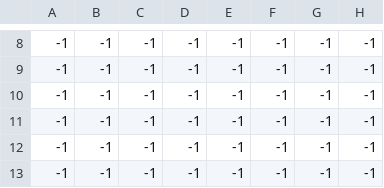
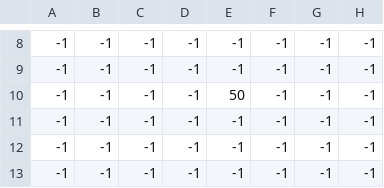
Before and after one commit to UncleAmra/113590030--110590042, a CSV file: Resources/maps/level_props.csv, drawn as a sheet; only a part is shown, gaps mark what is left out; the diff names each change by its address in the sheet, - before the commit and + after, or states it on an @@ line.

```diff
--- a/Resources/maps/level_props.csv
+++ b/Resources/maps/level_props.csv
-E10: -1
+E10: 50
```
Also changed, not shown: 11 other files.
